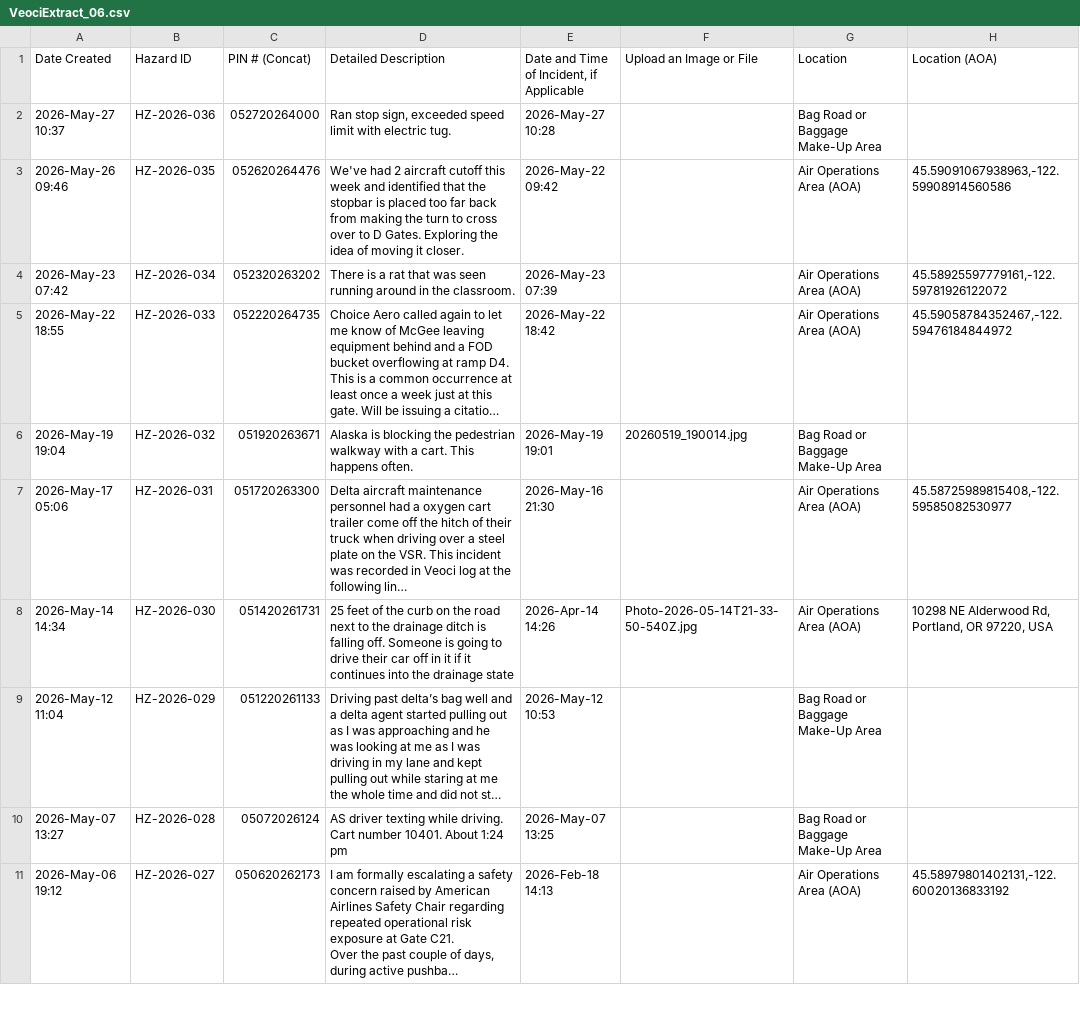
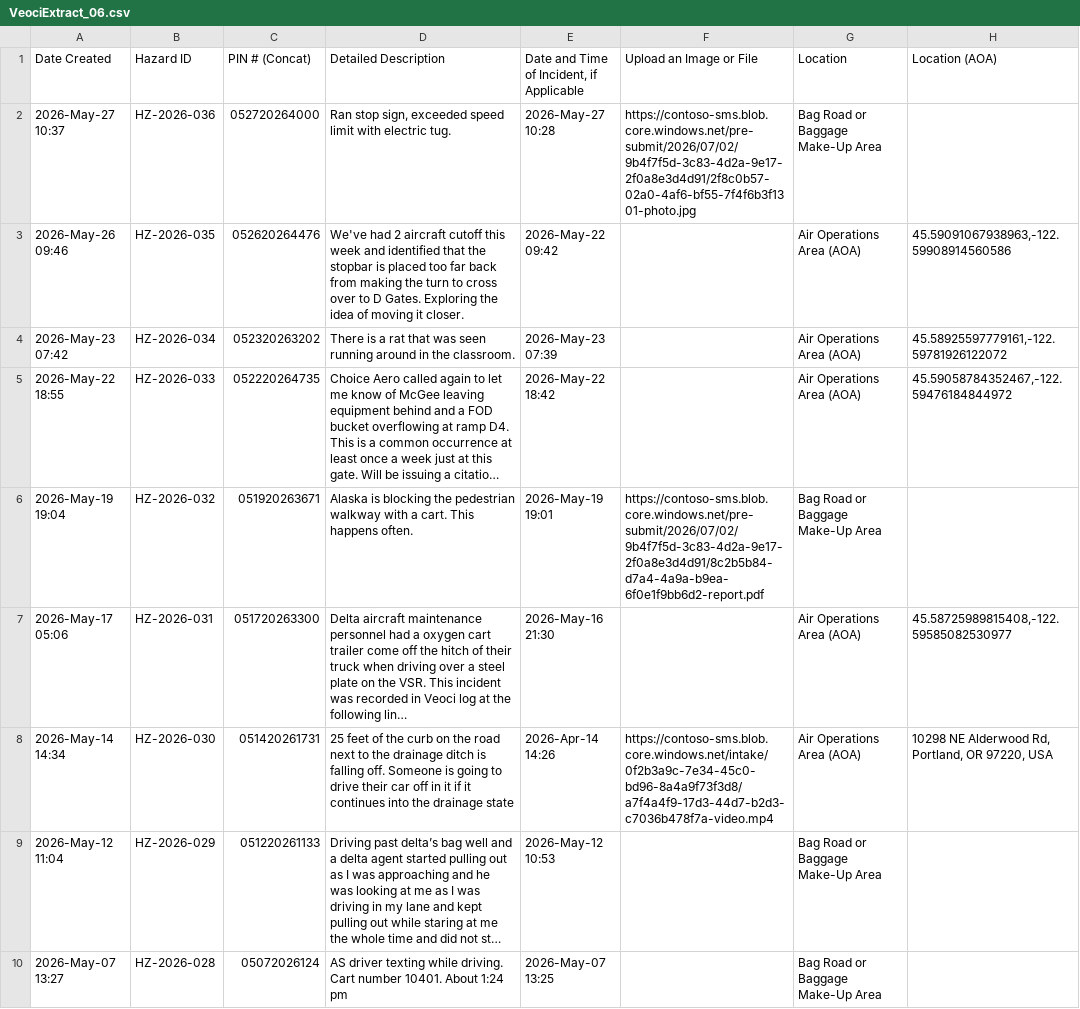
Before and after one commit to scottmgreen/SMS, a CSV file: Shared/VeociExtract_06.csv, drawn as a sheet; only a part is shown; the shorter side is filled out with more unchanged rows; long unchanged cells end in …; the diff covers the shown part only; the diff names each change by its address in the sheet, - before the commit and + after, or states it on an @@ line.

```diff
--- a/Shared/VeociExtract_06.csv
+++ b/Shared/VeociExtract_06.csv
-F2 (Upload an Image or File): (empty)
+F2 (Upload an Image or File): https://contoso-sms.blob.core.windows.net/pre-submit/2026/07/02/9b4f7f5d-3c83-4d2a-9e17-2f0a8e3d4d91/2f8c0b57-02a0-4af6-bf55-7f4f6b3f1301-photo.jpg
-F6 (Upload an Image or File): 20260519_190014.jpg
+F6 (Upload an Image or File): https://contoso-sms.blob.core.windows.net/pre-submit/2026/07/02/9b4f7f5d-3c83-4d2a-9e17-2f0a8e3d4d91/8c2b5b84-d7a4-4a9a-b9ea-6f0e1f9bb6d2-report.pdf
-F8 (Upload an Image or File): Photo-2026-05-14T21-33-50-540Z.jpg
+F8 (Upload an Image or File): https://contoso-sms.blob.core.windows.net/intake/0f2b3a9c-7e34-45c0-bd96-8a4a9f73f3d8/a7f4a4f9-17d3-44d7-b2d3-c7036b478f7a-video.mp4
```
Also changed, not shown: 11 edited cells elsewhere in this file, 51 other files.
